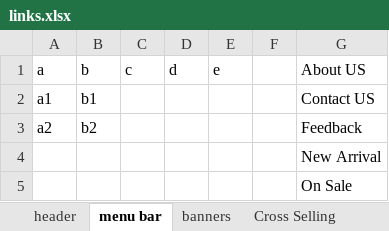
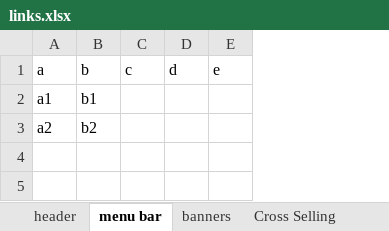
Before and after one commit to meet-agarwal/prompt-automation, an Excel workbook: links.xlsx, sheet menu bar, drawn as a sheet; values as stored, in another font and other column widths than the file's, no borders; the diff names each change by its address in the sheet, - before the commit and + after, or states it on an @@ line.

```diff
--- a/links.xlsx (sheet menu bar)
+++ b/links.xlsx (sheet menu bar)
-column F, empty
-column G (About US), rows 2-3: Contact US | Feedback
-row 4:  |  |  |  |  |  | New Arrival
-row 5:  |  |  |  |  |  | On Sale
```
Also changed, not shown: sheet header, 2 other files.
